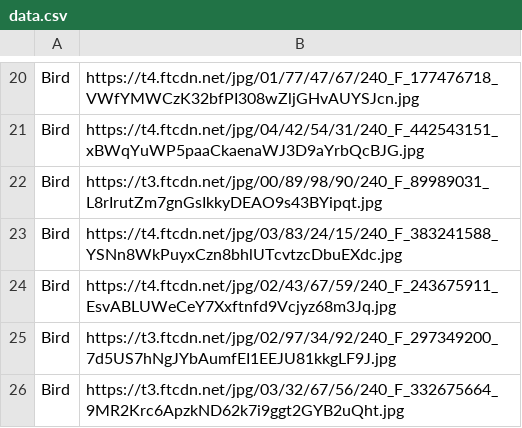
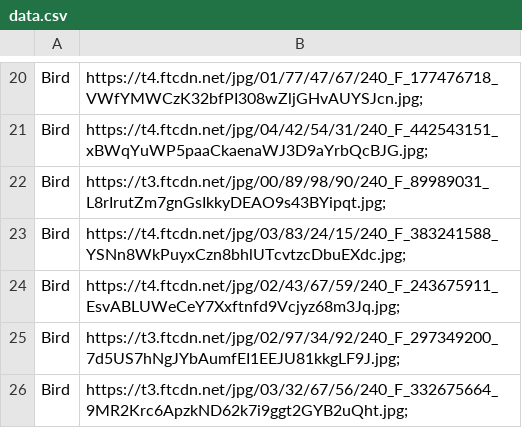
Before and after one commit to Victor-Gialis/08---Captcha, a CSV file: resources/data.csv, drawn as a sheet; only a part is shown, gaps mark what is left out; the diff covers the shown part only; the diff names each change by its address in the sheet, - before the commit and + after, or states it on an @@ line.

```diff
--- a/resources/data.csv
+++ b/resources/data.csv
-B20: https://t4.ftcdn.net/jpg/01/77/47/67/240_F_177476718_VWfYMWCzK32bfPI308wZljGHvAUYSJcn.jpg
+B20: https://t4.ftcdn.net/jpg/01/77/47/67/240_F_177476718_VWfYMWCzK32bfPI308wZljGHvAUYSJcn.jpg;
-B21: https://t4.ftcdn.net/jpg/04/42/54/31/240_F_442543151_xBWqYuWP5paaCkaenaWJ3D9aYrbQcBJG.jpg
+B21: https://t4.ftcdn.net/jpg/04/42/54/31/240_F_442543151_xBWqYuWP5paaCkaenaWJ3D9aYrbQcBJG.jpg;
-B22: https://t3.ftcdn.net/jpg/00/89/98/90/240_F_89989031_L8rIrutZm7gnGsIkkyDEAO9s43BYipqt.jpg
+B22: https://t3.ftcdn.net/jpg/00/89/98/90/240_F_89989031_L8rIrutZm7gnGsIkkyDEAO9s43BYipqt.jpg;
-B23: https://t4.ftcdn.net/jpg/03/83/24/15/240_F_383241588_YSNn8WkPuyxCzn8bhlUTcvtzcDbuEXdc.jpg
+B23: https://t4.ftcdn.net/jpg/03/83/24/15/240_F_383241588_YSNn8WkPuyxCzn8bhlUTcvtzcDbuEXdc.jpg;
-B24: https://t4.ftcdn.net/jpg/02/43/67/59/240_F_243675911_EsvABLUWeCeY7Xxftnfd9Vcjyz68m3Jq.jpg
+B24: https://t4.ftcdn.net/jpg/02/43/67/59/240_F_243675911_EsvABLUWeCeY7Xxftnfd9Vcjyz68m3Jq.jpg;
-B25: https://t3.ftcdn.net/jpg/02/97/34/92/240_F_297349200_7d5US7hNgJYbAumfEI1EEJU81kkgLF9J.jpg
+B25: https://t3.ftcdn.net/jpg/02/97/34/92/240_F_297349200_7d5US7hNgJYbAumfEI1EEJU81kkgLF9J.jpg;
-B26: https://t3.ftcdn.net/jpg/03/32/67/56/240_F_332675664_9MR2Krc6ApzkND62k7i9ggt2GYB2uQht.jpg
+B26: https://t3.ftcdn.net/jpg/03/32/67/56/240_F_332675664_9MR2Krc6ApzkND62k7i9ggt2GYB2uQht.jpg;
```
Also changed, not shown: 13 added rows, 13 removed rows and 6 edited cells elsewhere in this file, 2 other files.
